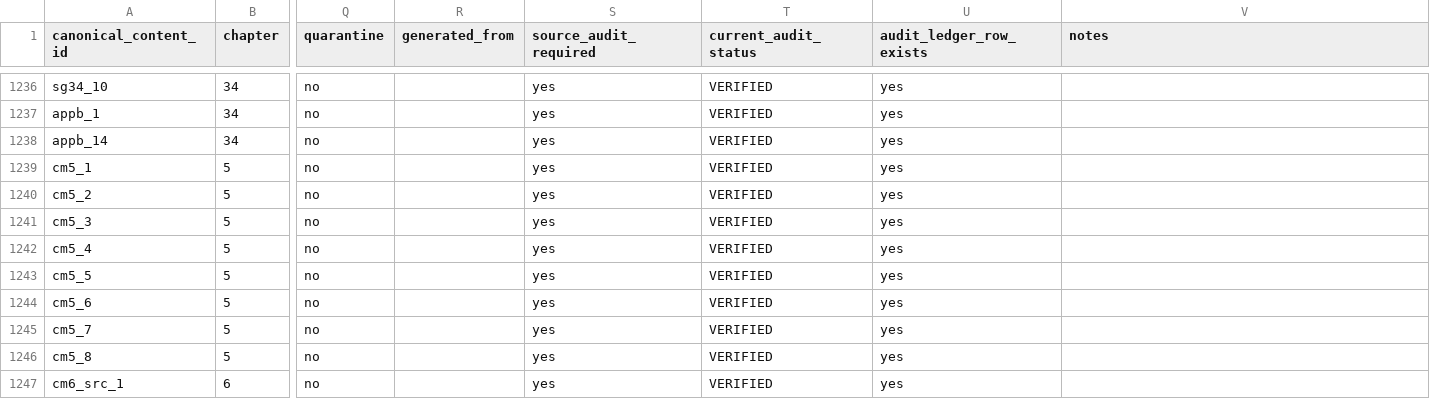
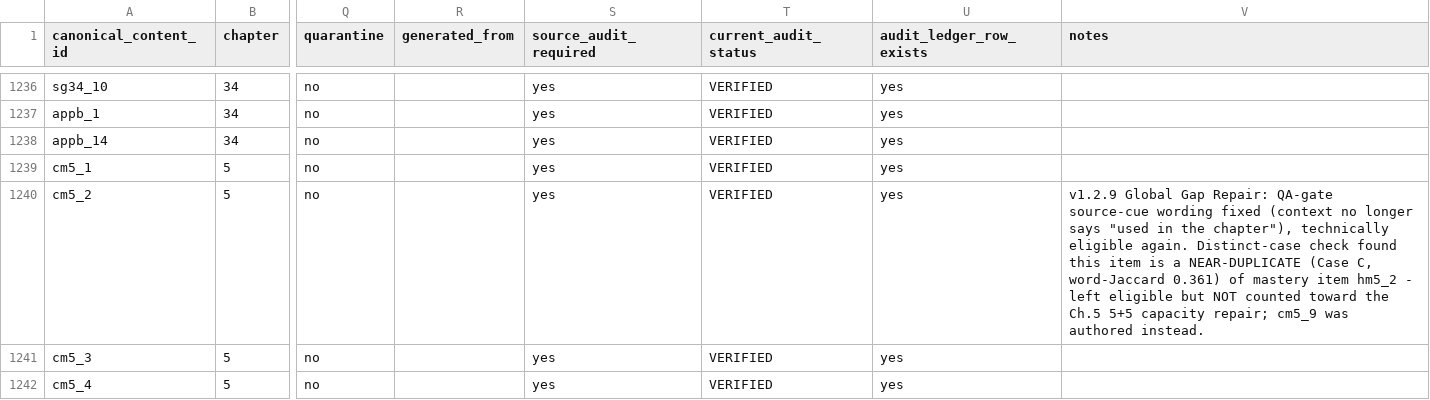
Before and after one commit to engahmedibrahim1993/ccp-app-test, a CSV file: CCP_v1.2_Content_Inventory.csv, drawn as a sheet; only a part is shown, gaps mark what is left out; the shorter side is filled out with more unchanged rows; the diff covers the shown part only; the diff names each change by its address in the sheet, - before the commit and + after, or states it on an @@ line.

```diff
--- a/CCP_v1.2_Content_Inventory.csv
+++ b/CCP_v1.2_Content_Inventory.csv
-V1240 (notes): (empty)
+V1240 (notes): v1.2.9 Global Gap Repair: QA-gate source-cue wording fixed (context no longer says "used in the chapter"), technically eligible again. Distinct-case check found this item is a NEAR-DUPLICATE (Case C, word-Jaccard 0.361) of mastery item hm5_2 - left eligible but NOT counted toward the Ch.5 5+5 capacity repair; cm5_9 was authored instead.
```
Also changed, not shown: 1 added row elsewhere in this file, CCP_v1.2_Content_Placements.csv, 2 other files.
